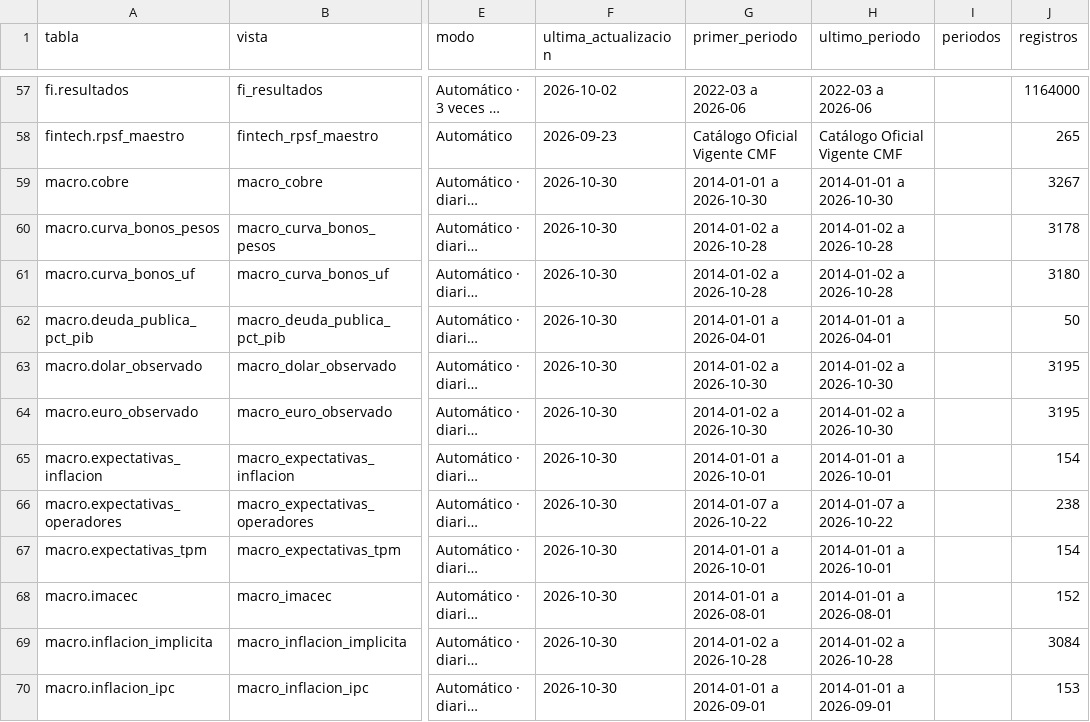
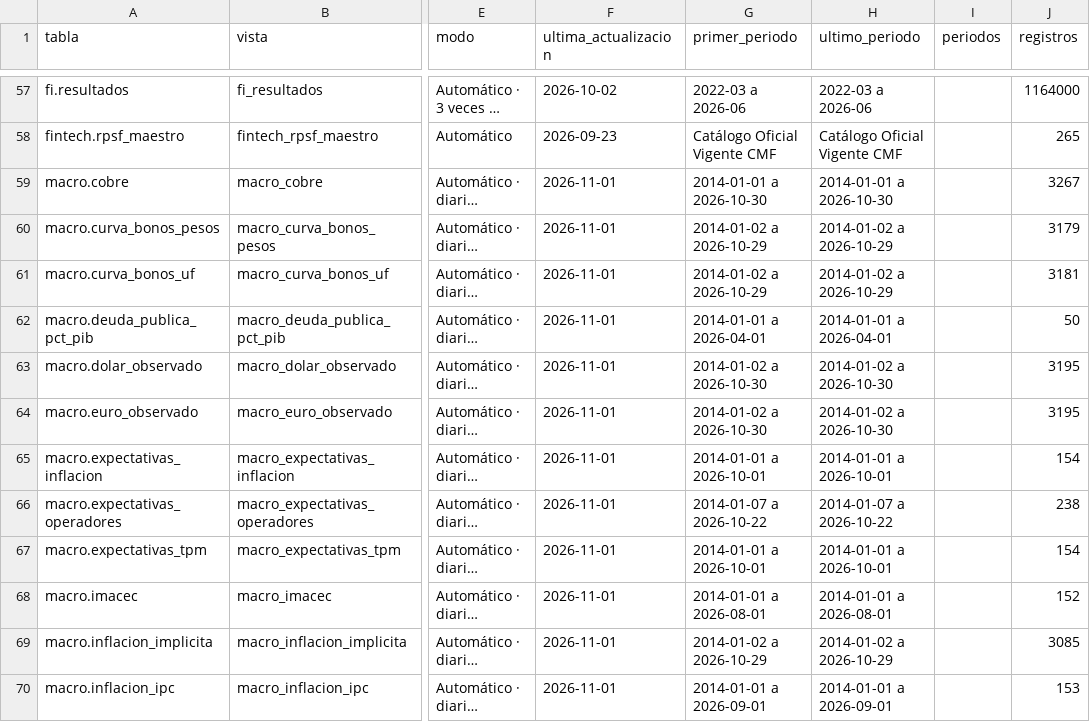
Before and after one commit to joaquinignaciomondaca-code/Sistema_de_Informacion_Financiera_de_Chile, a CSV file: docs/reproducibilidad/validacion_resumen.csv, drawn as a sheet; only a part is shown, gaps mark what is left out; long unchanged cells end in …; the diff covers the shown part only; the diff names each change by its address in the sheet, - before the commit and + after, or states it on an @@ line.

```diff
--- a/docs/reproducibilidad/validacion_resumen.csv
+++ b/docs/reproducibilidad/validacion_resumen.csv
-F59:F70 (ultima_actualizacion): 2026-10-30
+F59:F70 (ultima_actualizacion): 2026-11-01
-G60:G61 (primer_periodo): 2014-01-02 a 2026-10-28
+G60:G61 (primer_periodo): 2014-01-02 a 2026-10-29
-H60:H61 (ultimo_periodo): 2014-01-02 a 2026-10-28
+H60:H61 (ultimo_periodo): 2014-01-02 a 2026-10-29
-J60 (registros): 3178
+J60 (registros): 3179
-J61 (registros): 3180
+J61 (registros): 3181
-G69 (primer_periodo): 2014-01-02 a 2026-10-28
+G69 (primer_periodo): 2014-01-02 a 2026-10-29
-H69 (ultimo_periodo): 2014-01-02 a 2026-10-28
+H69 (ultimo_periodo): 2014-01-02 a 2026-10-29
-J69 (registros): 3084
+J69 (registros): 3085
```
Also changed, not shown: 43 edited cells elsewhere in this file, 4 other files.
